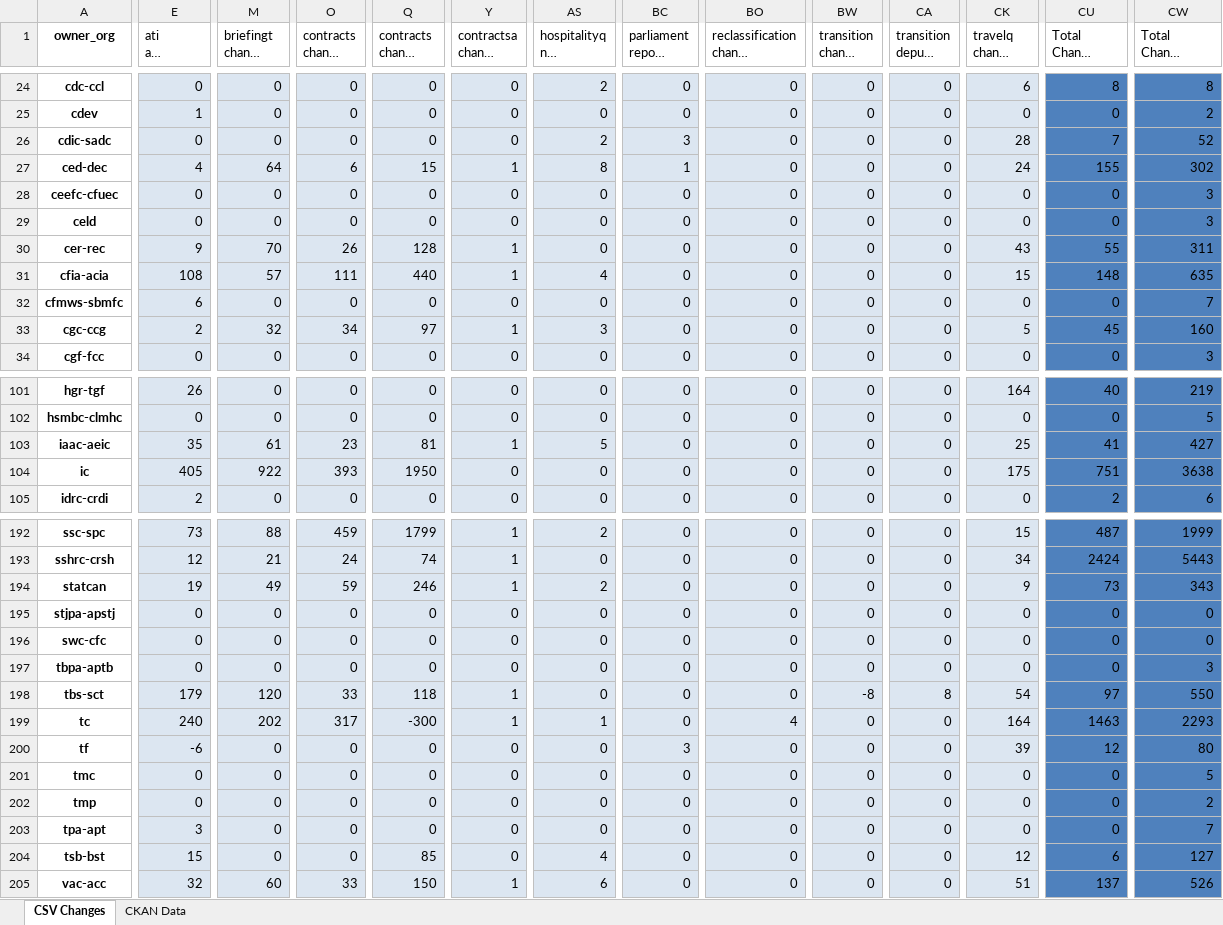
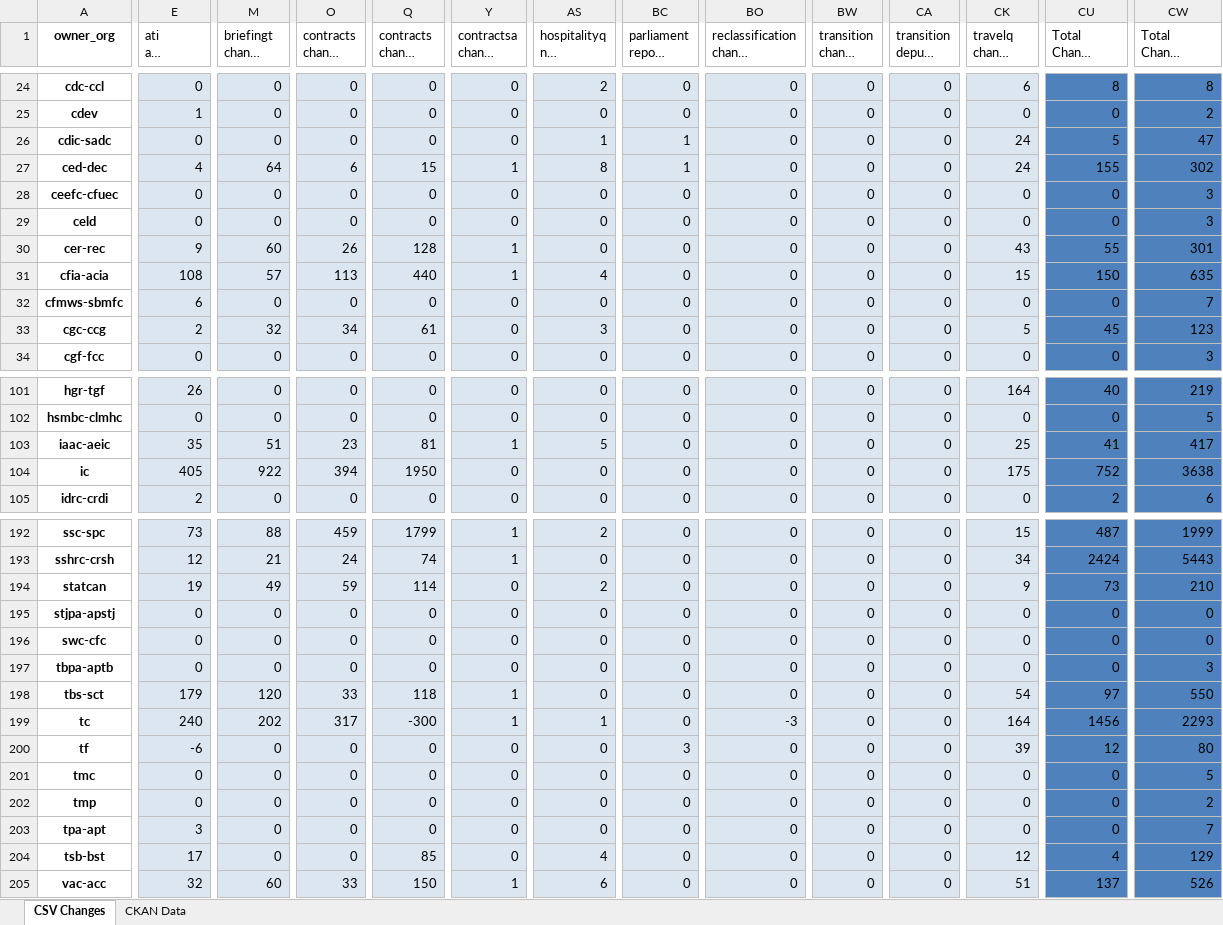
Before and after one commit to open-data/analytics-corporate-reporting, an Excel workbook: PD_CHANGES_RPT/PD_Activity.xlsx, sheet CSV Changes, drawn as a sheet; only a part is shown, gaps mark what is left out; long unchanged cells end in …; values as stored, in another font and other column widths than the file's, no borders; the diff covers the shown part only; the diff names each change by its address in the sheet, - before the commit and + after, or states it on an @@ line.

```diff
--- a/PD_CHANGES_RPT/PD_Activity.xlsx (sheet CSV Changes)
+++ b/PD_CHANGES_RPT/PD_Activity.xlsx (sheet CSV Changes)
-AS26 (hospitalityq nil change 6-months): 2
+AS26 (hospitalityq nil change 6-months): 1
-BC26 (parliament report change 30-days): 3
+BC26 (parliament report change 30-days): 1
-CK26 (travelq change 6-months): 28
+CK26 (travelq change 6-months): 24
-CU26 (Total Change 30-days): 7
+CU26 (Total Change 30-days): 5
-CW26 (Total Change 6-months): 52
+CW26 (Total Change 6-months): 47
-M30 (briefingt change 6-months): 70
+M30 (briefingt change 6-months): 60
-CW30 (Total Change 6-months): 311
+CW30 (Total Change 6-months): 301
-O31 (contracts change 30-days): 111
+O31 (contracts change 30-days): 113
-CU31 (Total Change 30-days): 148
+CU31 (Total Change 30-days): 150
-Q33 (contracts change 6-months): 97
+Q33 (contracts change 6-months): 61
-Y33 (contractsa change 6-months): 1
+Y33 (contractsa change 6-months): 0
-CW33 (Total Change 6-months): 160
+CW33 (Total Change 6-months): 123
-M103 (briefingt change 6-months): 61
+M103 (briefingt change 6-months): 51
-CW103 (Total Change 6-months): 427
+CW103 (Total Change 6-months): 417
-O104 (contracts change 30-days): 393
+O104 (contracts change 30-days): 394
-CU104 (Total Change 30-days): 751
+CU104 (Total Change 30-days): 752
-Q194 (contracts change 6-months): 246
+Q194 (contracts change 6-months): 114
-Y194 (contractsa change 6-months): 1
+Y194 (contractsa change 6-months): 0
-CW194 (Total Change 6-months): 343
+CW194 (Total Change 6-months): 210
-BW198 (transition change 30-days): -8
+BW198 (transition change 30-days): 0
-CA198 (transition deputy change 30-days): 8
+CA198 (transition deputy change 30-days): 0
-BO199 (reclassification change 30-days): 4
+BO199 (reclassification change 30-days): -3
-CU199 (Total Change 30-days): 1463
+CU199 (Total Change 30-days): 1456
-E204 (ati all change 6-months): 15
+E204 (ati all change 6-months): 17
-CU204 (Total Change 30-days): 6
+CU204 (Total Change 30-days): 4
-CW204 (Total Change 6-months): 127
+CW204 (Total Change 6-months): 129
```
Also changed, not shown: 50 edited cells elsewhere in this sheet, 1 other file.
